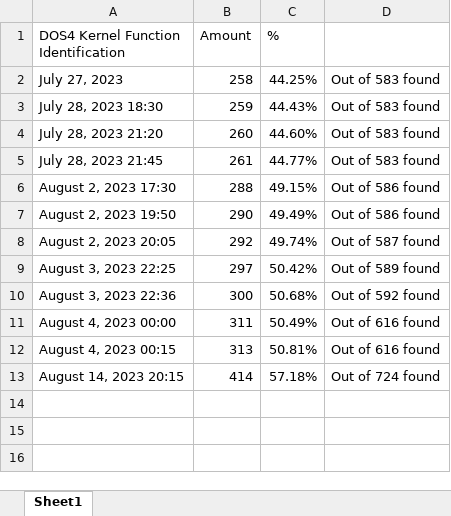
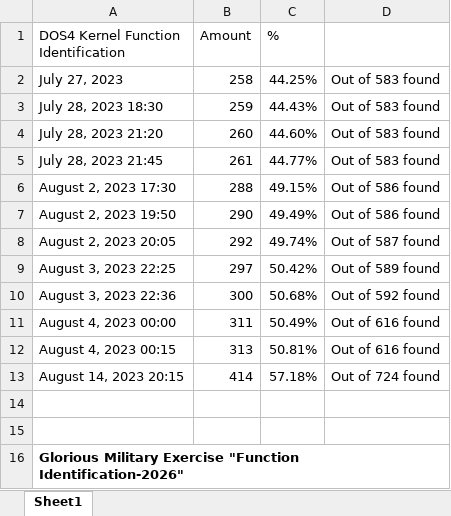
Before and after one commit to starfrost013/modern-personality-research, an Excel workbook: mdos4/dos4_dev.xlsx, sheet Sheet1, drawn as a sheet; values as stored, in another font and other column widths than the file's, no borders; the diff names each change by its address in the sheet, - before the commit and + after, or states it on an @@ line.

```diff
--- a/mdos4/dos4_dev.xlsx (sheet Sheet1)
+++ b/mdos4/dos4_dev.xlsx (sheet Sheet1)
+row 14: (empty)
+row 15: (empty)
+row 16: Glorious Military Exercise "Function Identification-2026"
```
Also changed, not shown: 39 other files.
